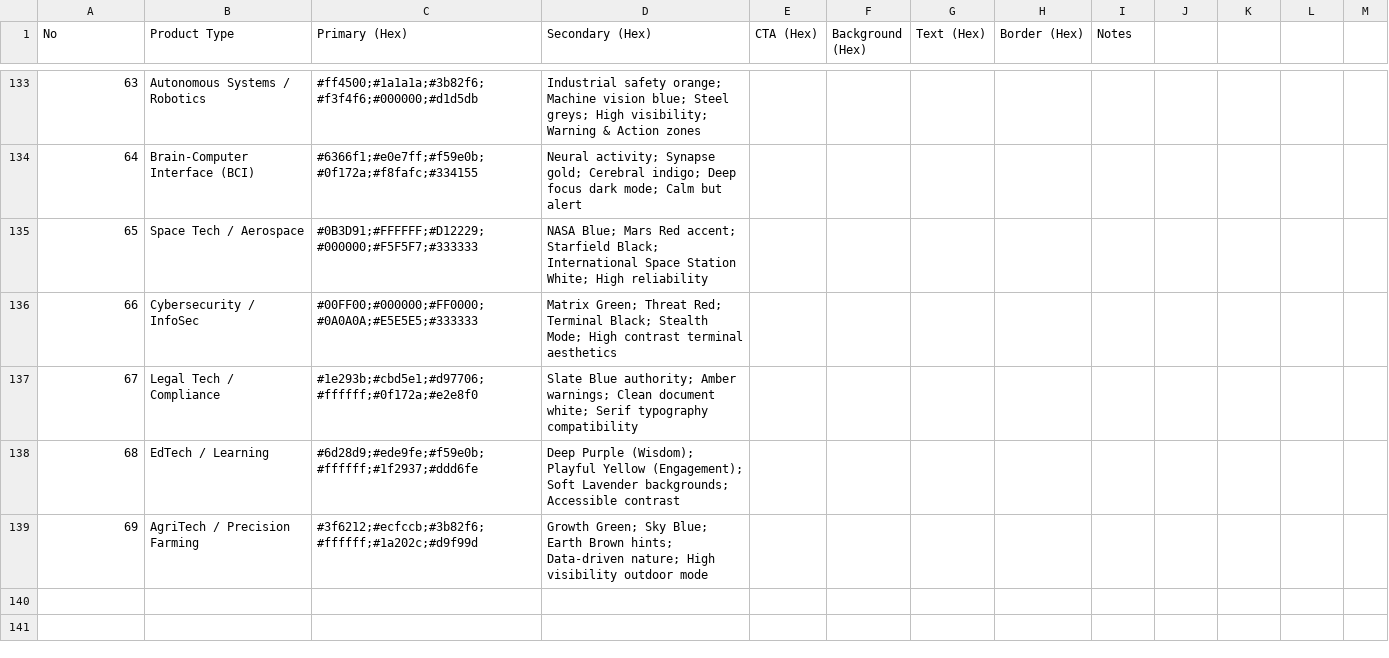
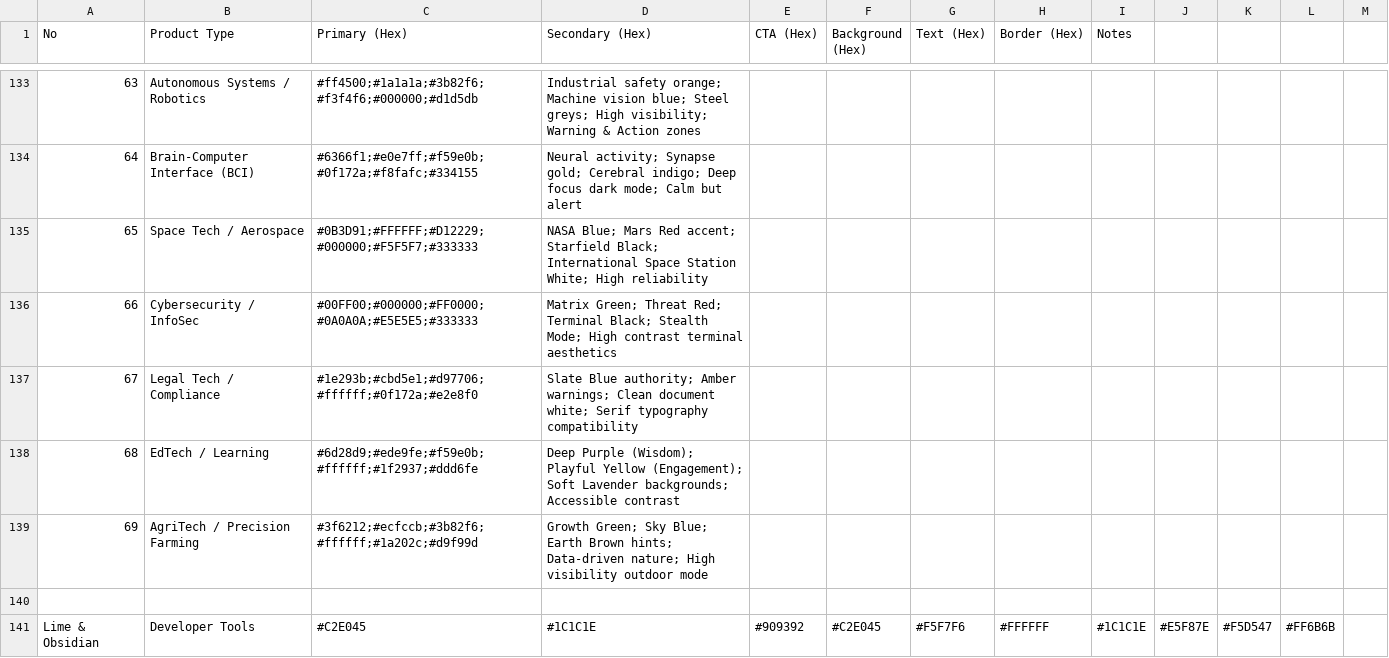
Before and after one commit to saifyxpro/ui-ux-design-pro-skill, a CSV file: skills/ui-ux-design-pro/cli/data/colors.csv, drawn as a sheet; only a part is shown, gaps mark what is left out; the diff names each change by its address in the sheet, - before the commit and + after, or states it on an @@ line.

```diff
--- a/skills/ui-ux-design-pro/cli/data/colors.csv
+++ b/skills/ui-ux-design-pro/cli/data/colors.csv
+row 140: (empty)
+row 141: Lime & Obsidian | Developer Tools | #C2E045 | #1C1C1E | #909392 | #C2E045 | #F5F7F6 | #FFFFFF | #1C1C1E | #E5F87E | #F5D547 | #FF6B6B
```
Also changed, not shown: skills/ui-ux-design-pro/cli/data/styles.csv, skills/ui-ux-design-pro/cli/data/ui-reasoning.csv, 1 other file.
